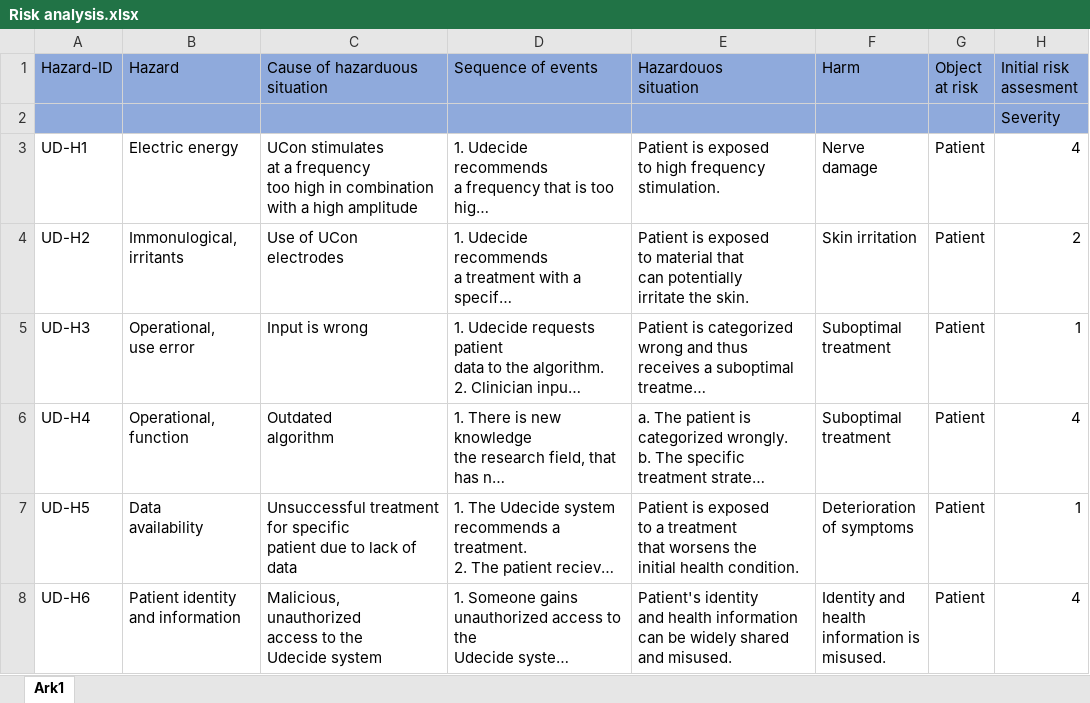
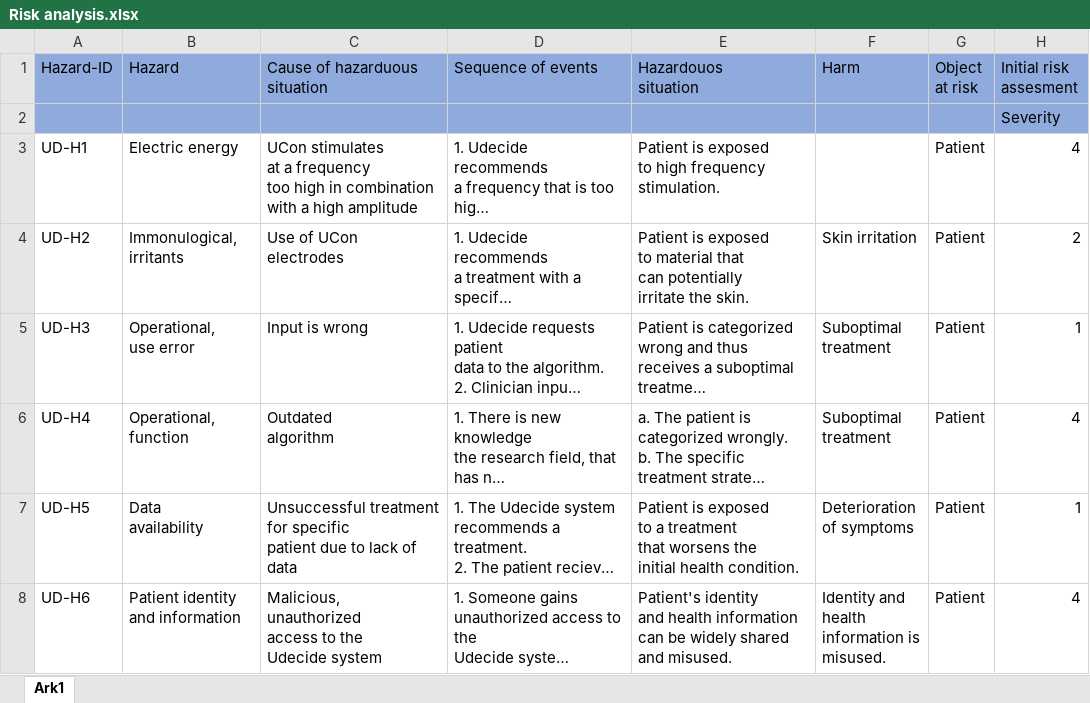
Before and after one commit to amaliekoch/ST6, an Excel workbook: Technical_Documentation/Risk management/Risk analysis.xlsx, sheet Ark1, drawn as a sheet; only a part is shown; long unchanged cells end in …; values as stored, in another font and other column widths than the file's, no borders; the diff names each change by its address in the sheet, - before the commit and + after, or states it on an @@ line.

```diff
--- a/Technical_Documentation/Risk management/Risk analysis.xlsx (sheet Ark1)
+++ b/Technical_Documentation/Risk management/Risk analysis.xlsx (sheet Ark1)
-F3 (Harm): Nerve damage
+F3 (Harm): (empty)
```
Also changed, not shown: 1 other file.
